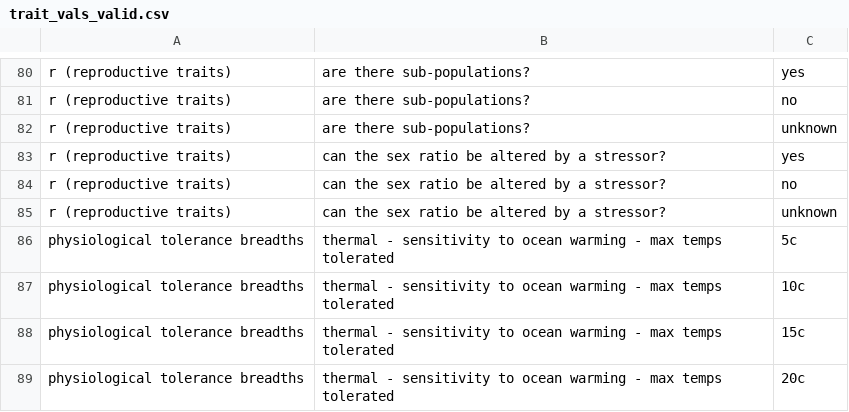
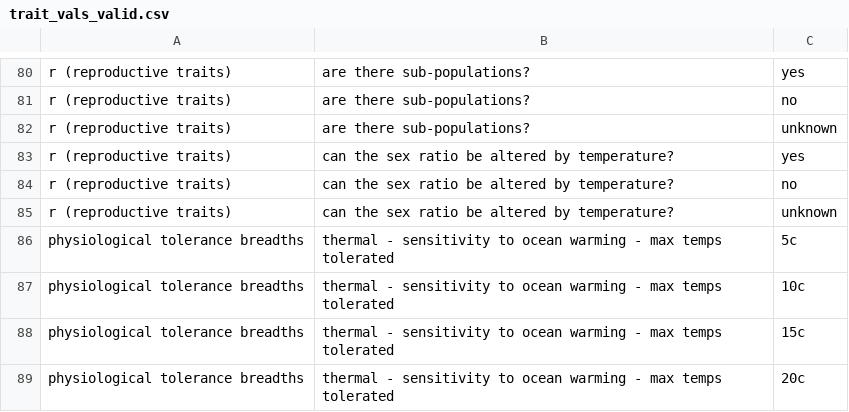
Before and after one commit to mapping-marine-spp-vuln/spp_vuln_framework, a CSV file: _data/trait_vals_valid.csv, drawn as a sheet; only a part is shown, gaps mark what is left out.

```diff
--- a/_data/trait_vals_valid.csv
+++ b/_data/trait_vals_valid.csv
@@ -82,5 +82,5 @@ r (reproductive traits),are there sub-populations?,no
 r (reproductive traits),are there sub-populations?,unknown
-r (reproductive traits),can the sex ratio be altered by a stressor?,yes
-r (reproductive traits),can the sex ratio be altered by a stressor?,no
-r (reproductive traits),can the sex ratio be altered by a stressor?,unknown
+r (reproductive traits),can the sex ratio be altered by temperature?,yes
+r (reproductive traits),can the sex ratio be altered by temperature?,no
+r (reproductive traits),can the sex ratio be altered by temperature?,unknown
 physiological tolerance breadths,thermal - sensitivity to ocean warming - max temps tolerated,5c
```
Also changed, not shown: _raw_data/spp_trait_csvs/spp_traits_cephalopods.csv, _raw_data/spp_trait_csvs/spp_traits_corals.csv, 52 other files.
